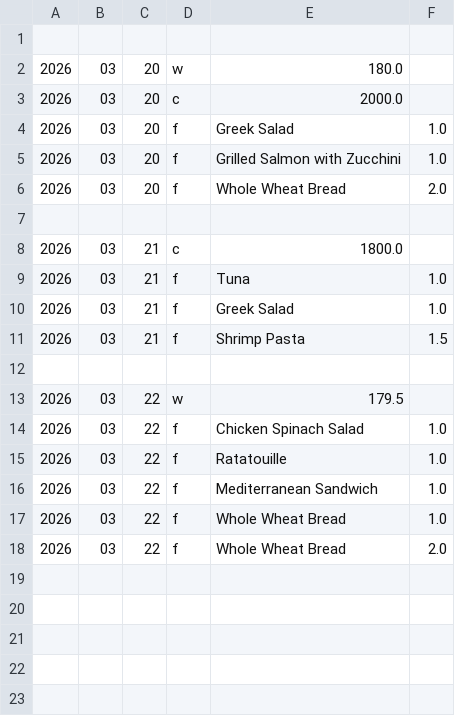
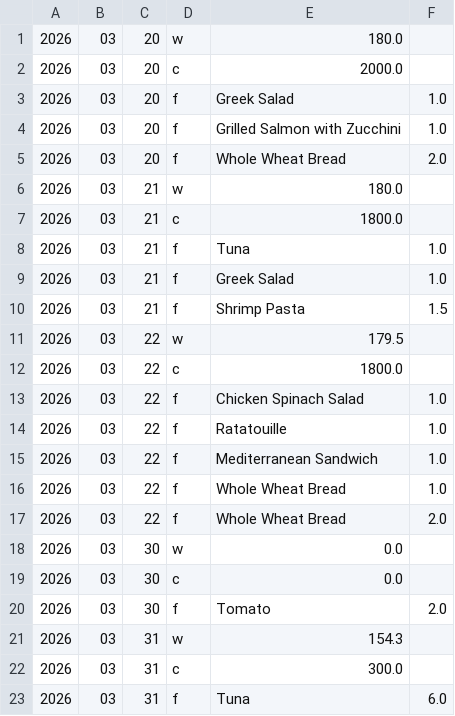
Before and after one commit to Denis6788/Project-SWEN, a CSV file: phase1/src/version1/log.csv, drawn as a sheet.

```diff
--- a/phase1/src/version1/log.csv
+++ b/phase1/src/version1/log.csv
@@ -1,2 +1 @@
-
 2026,03,20,w,180.0
@@ -6,3 +5,3 @@
 2026,03,20,f,Whole Wheat Bread,2.0
-
+2026,03,21,w,180.0
 2026,03,21,c,1800.0
@@ -11,4 +10,4 @@
 2026,03,21,f,Shrimp Pasta,1.5
-
 2026,03,22,w,179.5
+2026,03,22,c,1800.0
 2026,03,22,f,Chicken Spinach Salad,1.0
@@ -18 +17,7 @@
 2026,03,22,f,Whole Wheat Bread,2.0
+2026,03,30,w,0.0
+2026,03,30,c,0.0
+2026,03,30,f,Tomato,2.0
+2026,03,31,w,154.3
+2026,03,31,c,300.0
+2026,03,31,f,Tuna,6.0
```
Also changed, not shown: phase1/src/version1/foods.csv, 4 other files.
